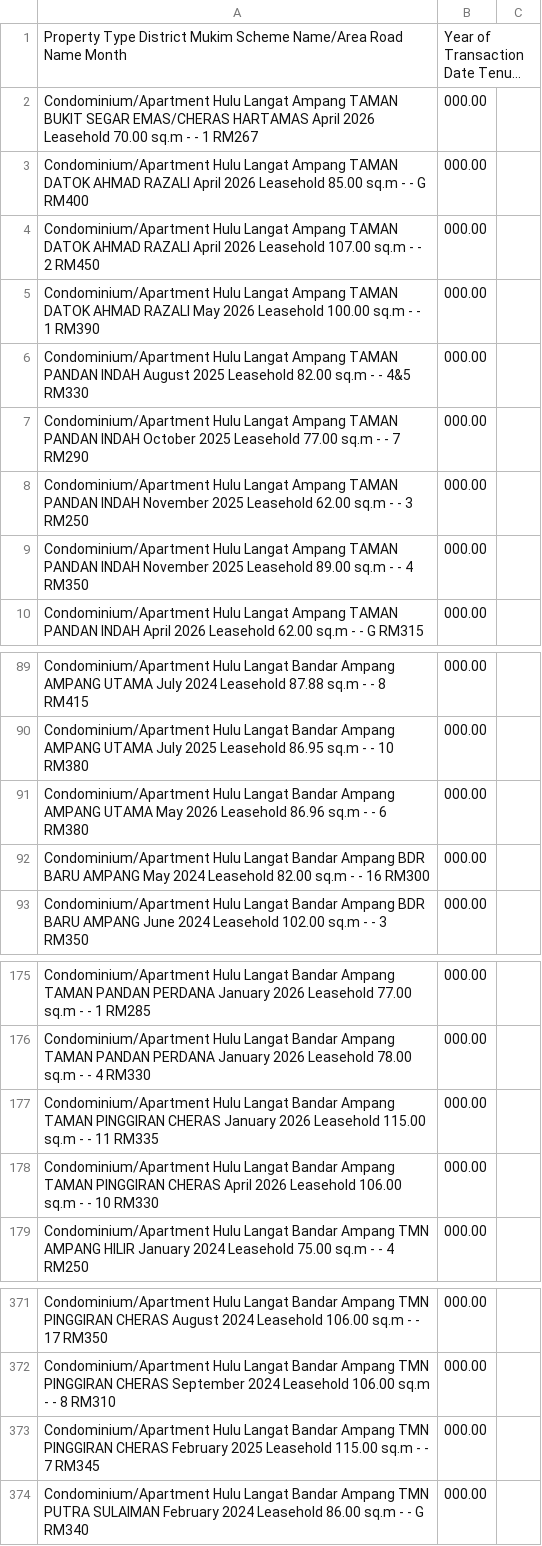
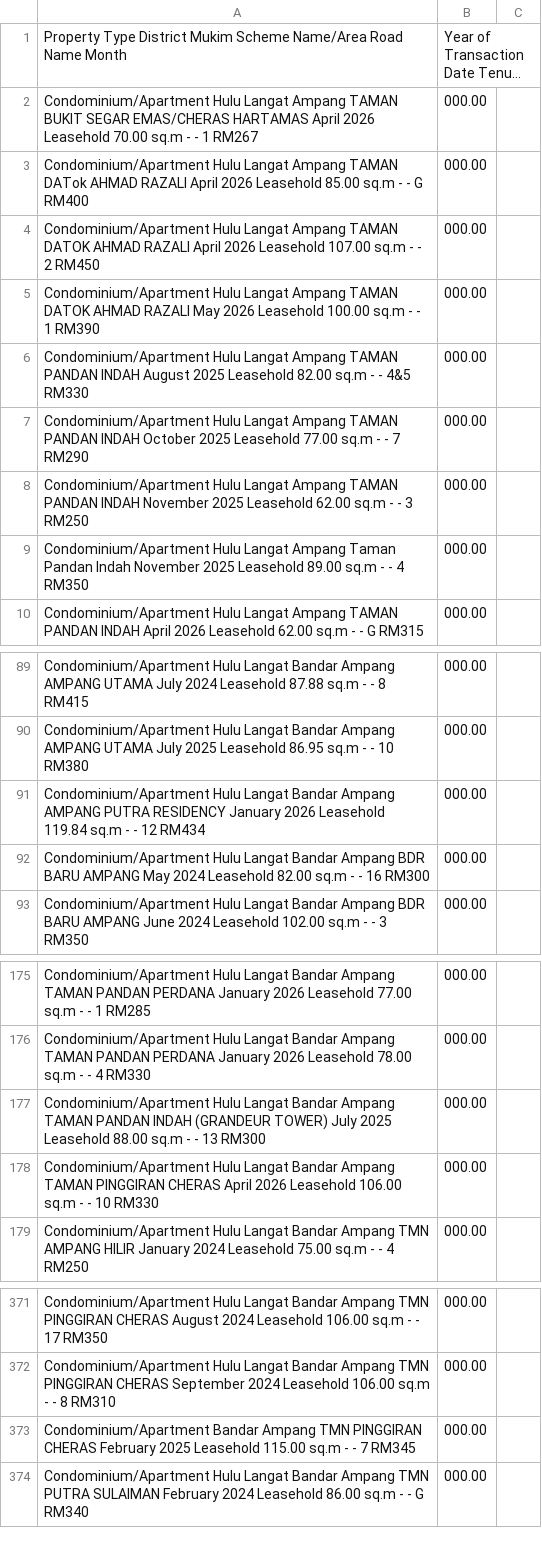
Before and after one commit to A211206/PropWise-de, a CSV file: data/Dataset_PropWise1.csv, drawn as a sheet; only a part is shown, gaps mark what is left out; long unchanged cells end in …; the diff covers the shown part only; the diff names each change by its address in the sheet, - before the commit and + after, or states it on an @@ line.

```diff
--- a/data/Dataset_PropWise1.csv
+++ b/data/Dataset_PropWise1.csv
-A3: …Ampang TAMAN DATOK AHMAD RAZALI…
+A3: …Ampang TAMAN DATok AHMAD RAZALI…
-A9: …Langat Ampang TAMAN PANDAN INDAH November 2025…
+A9: …Langat Ampang Taman Pandan Indah November 2025…
-A91: …Ampang AMPANG UTAMA May 2026 Leasehold 86.96 sq.m - - 6 RM380
+A91: …Ampang AMPANG PUTRA RESIDENCY January 2026 Leasehold 119.84 sq.m - - 12 RM434
-A177: …Ampang TAMAN PINGGIRAN CHERAS January 2026 Leasehold 115.00 sq.m - - 11 RM335
+A177: …Ampang TAMAN PANDAN INDAH (GRANDEUR TOWER) July 2025 Leasehold 88.00 sq.m - - 13 RM300
-A373: Condominium/Apartment Hulu Langat Bandar Ampang…
+A373: Condominium/Apartment Bandar Ampang…
```
Also changed, not shown: 5 edited cells elsewhere in this file, 1 other file.
